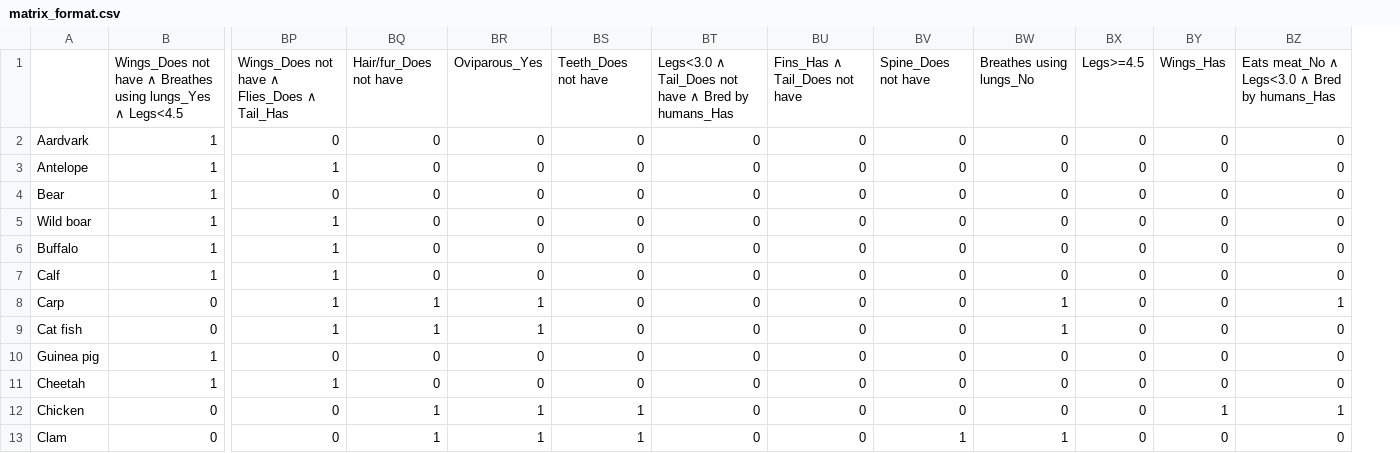
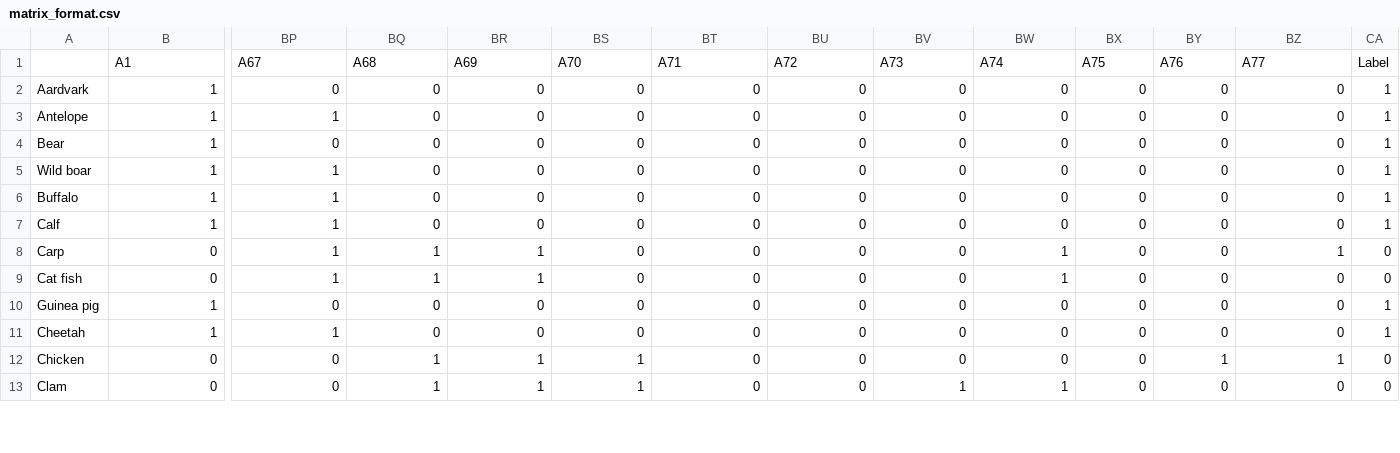
Before and after one commit to jesicabauer/gRIPS-Fujitsu-2023, a CSV file: flask-server/matrix_format.csv, drawn as a sheet; only a part is shown, gaps mark what is left out; removed rows and columns are numbered as before the commit, all else as after; rows hold the shown columns only; the diff names each change by its address in the sheet, - before the commit and + after, or states it on an @@ line.

```diff
--- a/flask-server/matrix_format.csv
+++ b/flask-server/matrix_format.csv
+column CA, rows 2-13: 1 | 1 | 1 | 1 | 1 | 1 | 0 | 0 | 1 | 1 | 0 | 0
-row 1:  | Wings_Does not have ∧ Breathes using lungs_Yes ∧ Legs<4.5 | Wings_Does not have ∧ Flies_Does ∧ Tail_Has | Hair/fur_Does not have | Oviparous_Yes | Teeth_Does not have | Legs<3.0 ∧ Tail_Does not have ∧ Bred by humans_Has | Fins_Has ∧ Tail_Does not have | Spine_Does not have | Breathes using lungs_No | Legs>=4.5 | Wings_Has | Eats meat_No ∧ Legs<3.0 ∧ Bred by humans_Has
+row 1:  | A1 | A67 | A68 | A69 | A70 | A71 | A72 | A73 | A74 | A75 | A76 | A77 | Label
```
Also changed, not shown: 18 other files.
